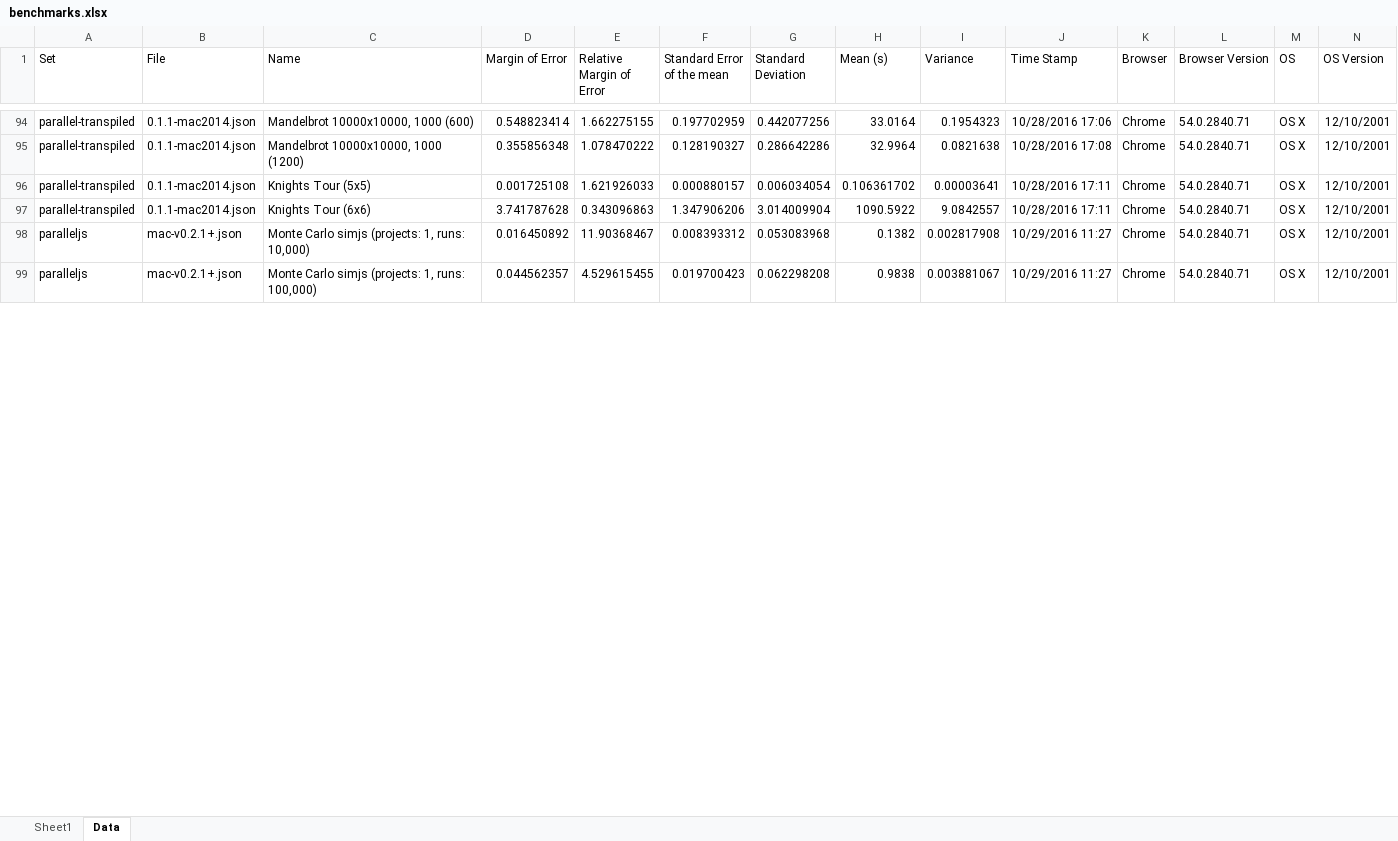
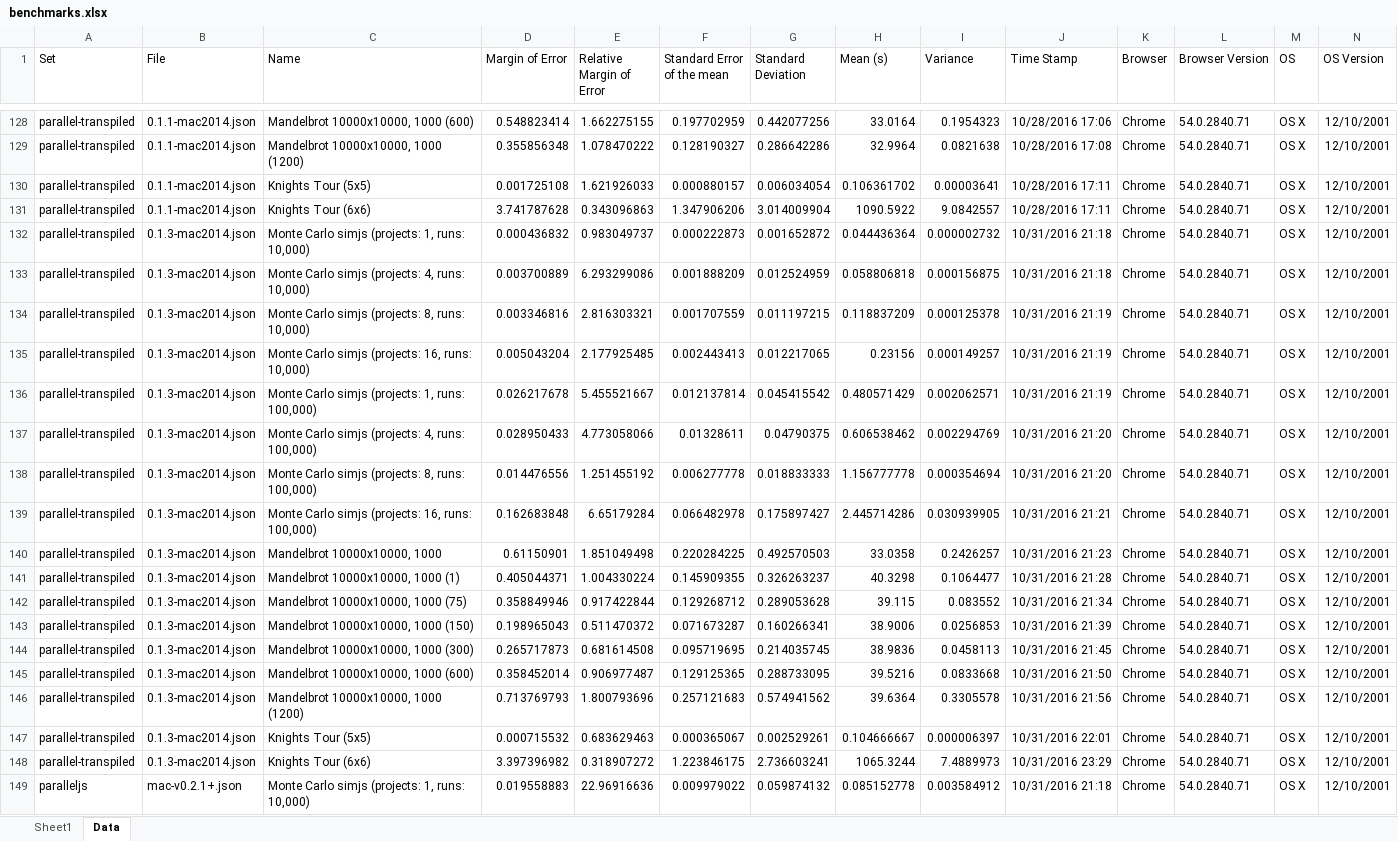
Before and after one commit to MichaReiser/parallel-es-example, an Excel workbook: benchmarks/benchmarks.xlsx, sheet Data, drawn as a sheet; only a part is shown, gaps mark what is left out; values as stored, in another font and other column widths than the file's, no borders; removed rows and columns are numbered as before the commit, all else as after; rows hold the shown columns only; the diff covers the shown part only; the diff names each change by its address in the sheet, - before the commit and + after, or states it on an @@ line.

```diff
--- a/benchmarks/benchmarks.xlsx (sheet Data)
+++ b/benchmarks/benchmarks.xlsx (sheet Data)
+row 132: parallel-transpiled | 0.1.3-mac2014.json | Monte Carlo simjs (projects: 1, runs: 10,000) | 0.000436832 | 0.983049737 | 0.000222873 | 0.001652872 | 0.044436364 | 0.000002732 | 10/31/2016 21:18 | Chrome | 54.0.2840.71 | OS X | 12/10/2001
+row 133: parallel-transpiled | 0.1.3-mac2014.json | Monte Carlo simjs (projects: 4, runs: 10,000) | 0.003700889 | 6.293299086 | 0.001888209 | 0.012524959 | 0.058806818 | 0.000156875 | 10/31/2016 21:18 | Chrome | 54.0.2840.71 | OS X | 12/10/2001
+row 134: parallel-transpiled | 0.1.3-mac2014.json | Monte Carlo simjs (projects: 8, runs: 10,000) | 0.003346816 | 2.816303321 | 0.001707559 | 0.011197215 | 0.118837209 | 0.000125378 | 10/31/2016 21:19 | Chrome | 54.0.2840.71 | OS X | 12/10/2001
+row 135: parallel-transpiled | 0.1.3-mac2014.json | Monte Carlo simjs (projects: 16, runs: 10,000) | 0.005043204 | 2.177925485 | 0.002443413 | 0.012217065 | 0.23156 | 0.000149257 | 10/31/2016 21:19 | Chrome | 54.0.2840.71 | OS X | 12/10/2001
+row 136: parallel-transpiled | 0.1.3-mac2014.json | Monte Carlo simjs (projects: 1, runs: 100,000) | 0.026217678 | 5.455521667 | 0.012137814 | 0.045415542 | 0.480571429 | 0.002062571 | 10/31/2016 21:19 | Chrome | 54.0.2840.71 | OS X | 12/10/2001
+row 137: parallel-transpiled | 0.1.3-mac2014.json | Monte Carlo simjs (projects: 4, runs: 100,000) | 0.028950433 | 4.773058066 | 0.01328611 | 0.04790375 | 0.606538462 | 0.002294769 | 10/31/2016 21:20 | Chrome | 54.0.2840.71 | OS X | 12/10/2001
+row 138: parallel-transpiled | 0.1.3-mac2014.json | Monte Carlo simjs (projects: 8, runs: 100,000) | 0.014476556 | 1.251455192 | 0.006277778 | 0.018833333 | 1.156777778 | 0.000354694 | 10/31/2016 21:20 | Chrome | 54.0.2840.71 | OS X | 12/10/2001
+row 139: parallel-transpiled | 0.1.3-mac2014.json | Monte Carlo simjs (projects: 16, runs: 100,000) | 0.162683848 | 6.65179284 | 0.066482978 | 0.175897427 | 2.445714286 | 0.030939905 | 10/31/2016 21:21 | Chrome | 54.0.2840.71 | OS X | 12/10/2001
+row 140: parallel-transpiled | 0.1.3-mac2014.json | Mandelbrot 10000x10000, 1000 | 0.61150901 | 1.851049498 | 0.220284225 | 0.492570503 | 33.0358 | 0.2426257 | 10/31/2016 21:23 | Chrome | 54.0.2840.71 | OS X | 12/10/2001
+row 141: parallel-transpiled | 0.1.3-mac2014.json | Mandelbrot 10000x10000, 1000 (1) | 0.405044371 | 1.004330224 | 0.145909355 | 0.326263237 | 40.3298 | 0.1064477 | 10/31/2016 21:28 | Chrome | 54.0.2840.71 | OS X | 12/10/2001
+row 142: parallel-transpiled | 0.1.3-mac2014.json | Mandelbrot 10000x10000, 1000 (75) | 0.358849946 | 0.917422844 | 0.129268712 | 0.289053628 | 39.115 | 0.083552 | 10/31/2016 21:34 | Chrome | 54.0.2840.71 | OS X | 12/10/2001
+row 143: parallel-transpiled | 0.1.3-mac2014.json | Mandelbrot 10000x10000, 1000 (150) | 0.198965043 | 0.511470372 | 0.071673287 | 0.160266341 | 38.9006 | 0.0256853 | 10/31/2016 21:39 | Chrome | 54.0.2840.71 | OS X | 12/10/2001
+row 144: parallel-transpiled | 0.1.3-mac2014.json | Mandelbrot 10000x10000, 1000 (300) | 0.265717873 | 0.681614508 | 0.095719695 | 0.214035745 | 38.9836 | 0.0458113 | 10/31/2016 21:45 | Chrome | 54.0.2840.71 | OS X | 12/10/2001
+row 145: parallel-transpiled | 0.1.3-mac2014.json | Mandelbrot 10000x10000, 1000 (600) | 0.358452014 | 0.906977487 | 0.129125365 | 0.288733095 | 39.5216 | 0.0833668 | 10/31/2016 21:50 | Chrome | 54.0.2840.71 | OS X | 12/10/2001
+row 146: parallel-transpiled | 0.1.3-mac2014.json | Mandelbrot 10000x10000, 1000 (1200) | 0.713769793 | 1.800793696 | 0.257121683 | 0.574941562 | 39.6364 | 0.3305578 | 10/31/2016 21:56 | Chrome | 54.0.2840.71 | OS X | 12/10/2001
+row 147: parallel-transpiled | 0.1.3-mac2014.json | Knights Tour (5x5) | 0.000715532 | 0.683629463 | 0.000365067 | 0.002529261 | 0.104666667 | 0.000006397 | 10/31/2016 22:01 | Chrome | 54.0.2840.71 | OS X | 12/10/2001
+row 148: parallel-transpiled | 0.1.3-mac2014.json | Knights Tour (6x6) | 3.397396982 | 0.318907272 | 1.223846175 | 2.736603241 | 1065.3244 | 7.4889973 | 10/31/2016 23:29 | Chrome | 54.0.2840.71 | OS X | 12/10/2001
-D149 (Margin of Error): 0.016450892
+D149 (Margin of Error): 0.019558883
-E149 (Relative Margin of Error): 11.90368467
+E149 (Relative Margin of Error): 22.96916636
-F149 (Standard Error of the mean): 0.008393312
+F149 (Standard Error of the mean): 0.009979022
-G149 (Standard Deviation): 0.053083968
+G149 (Standard Deviation): 0.059874132
-H149 (Mean (s)): 0.1382
+H149 (Mean (s)): 0.085152778
-I149 (Variance): 0.002817908
+I149 (Variance): 0.003584912
-J149 (Time Stamp): 10/29/2016 11:27
+J149 (Time Stamp): 10/31/2016 21:18
-row 99: paralleljs | mac-v0.2.1+.json | Monte Carlo simjs (projects: 1, runs: 100,000) | 0.044562357 | 4.529615455 | 0.019700423 | 0.062298208 | 0.9838 | 0.003881067 | 10/29/2016 11:27 | Chrome | 54.0.2840.71 | OS X | 12/10/2001
```
Also changed, not shown: 34 added rows, 3 removed rows and 75 edited cells elsewhere in this sheet, sheet Sheet1, charts or pictures, 7 other files.
